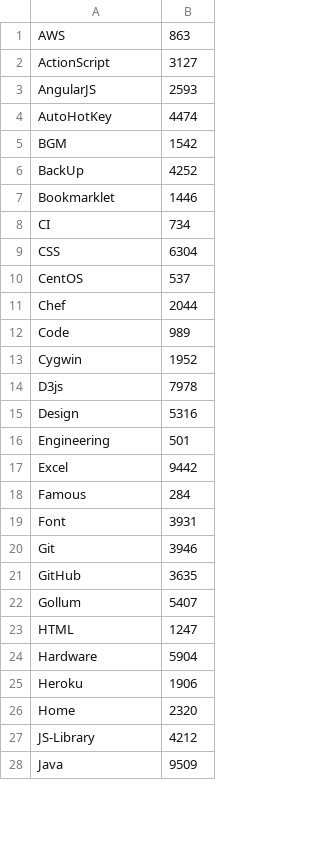
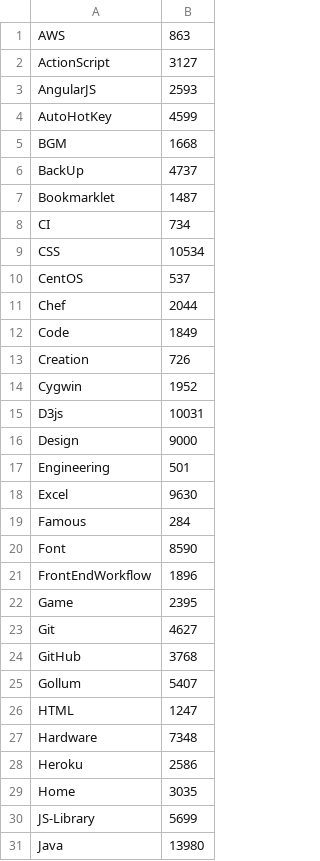
Before and after one commit to syon/wiki, a CSV file: volume.csv, drawn as a sheet; only a part is shown; the diff covers the shown part only.

Commit message:
update volume

```diff
--- a/volume.csv
+++ b/volume.csv
@@ -3,26 +3,29 @@ ActionScript,3127
 AngularJS,2593
-AutoHotKey,4474
-BGM,1542
-BackUp,4252
-Bookmarklet,1446
+AutoHotKey,4599
+BGM,1668
+BackUp,4737
+Bookmarklet,1487
 CI,734
-CSS,6304
+CSS,10534
 CentOS,537
 Chef,2044
-Code,989
+Code,1849
+Creation,726
 Cygwin,1952
-D3js,7978
-Design,5316
+D3js,10031
+Design,9000
 Engineering,501
-Excel,9442
+Excel,9630
 Famous,284
-Font,3931
-Git,3946
-GitHub,3635
+Font,8590
+FrontEndWorkflow,1896
+Game,2395
+Git,4627
+GitHub,3768
 Gollum,5407
 HTML,1247
-Hardware,5904
-Heroku,1906
-Home,2320
-JS-Library,4212
-Java,9509
+Hardware,7348
+Heroku,2586
+Home,3035
+JS-Library,5699
+Java,13980
```
Also changed, not shown: 8 added rows, 1 removed row and 28 edited cells elsewhere in this file.
